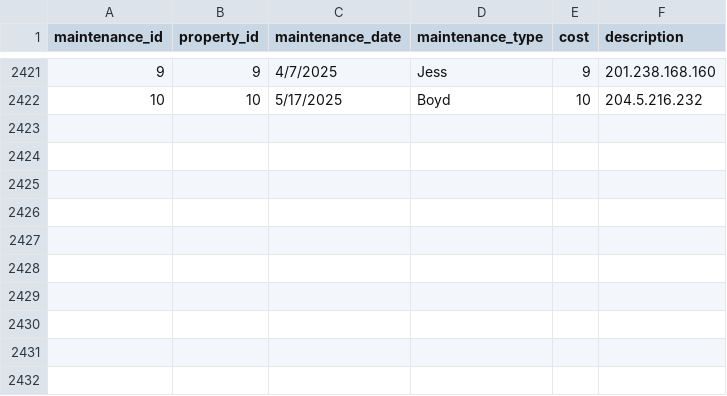
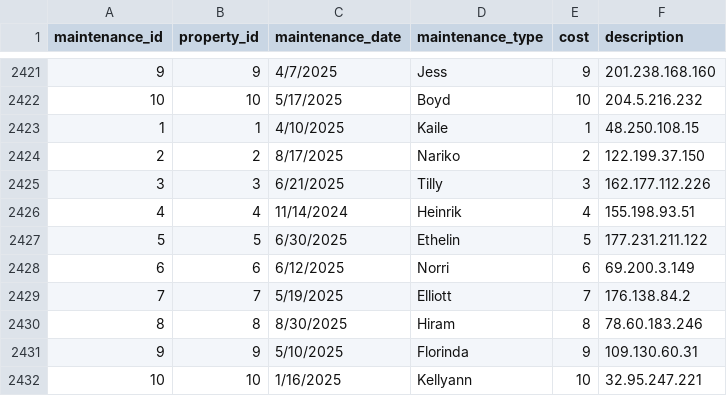
Before and after one commit to AsifaSiraj/DWM-Project, a CSV file: Database/Datasets/maintenance.csv, drawn as a sheet; only a part is shown, gaps mark what is left out; the diff names each change by its address in the sheet, - before the commit and + after, or states it on an @@ line.

Commit message:
Update maintenance.csv

```diff
--- a/Database/Datasets/maintenance.csv
+++ b/Database/Datasets/maintenance.csv
+row 2423: 1 | 1 | 4/10/2025 | Kaile | 1 | 48.250.108.15
+row 2424: 2 | 2 | 8/17/2025 | Nariko | 2 | 122.199.37.150
+row 2425: 3 | 3 | 6/21/2025 | Tilly | 3 | 162.177.112.226
+row 2426: 4 | 4 | 11/14/2024 | Heinrik | 4 | 155.198.93.51
+row 2427: 5 | 5 | 6/30/2025 | Ethelin | 5 | 177.231.211.122
+row 2428: 6 | 6 | 6/12/2025 | Norri | 6 | 69.200.3.149
+row 2429: 7 | 7 | 5/19/2025 | Elliott | 7 | 176.138.84.2
+row 2430: 8 | 8 | 8/30/2025 | Hiram | 8 | 78.60.183.246
+row 2431: 9 | 9 | 5/10/2025 | Florinda | 9 | 109.130.60.31
+row 2432: 10 | 10 | 1/16/2025 | Kellyann | 10 | 32.95.247.221
```
